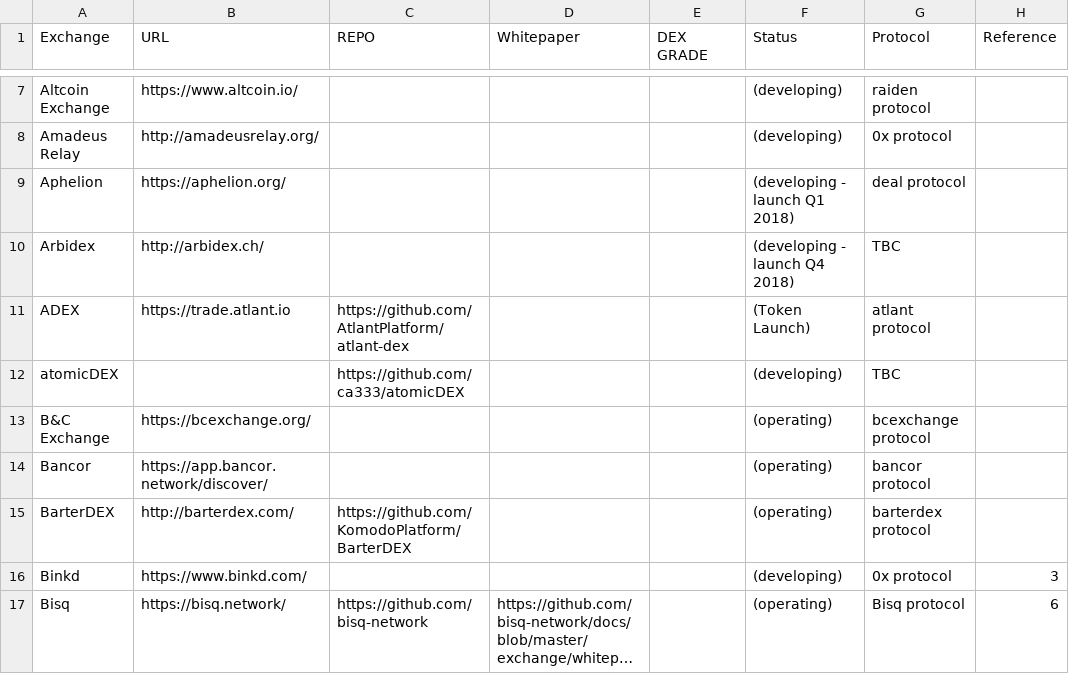
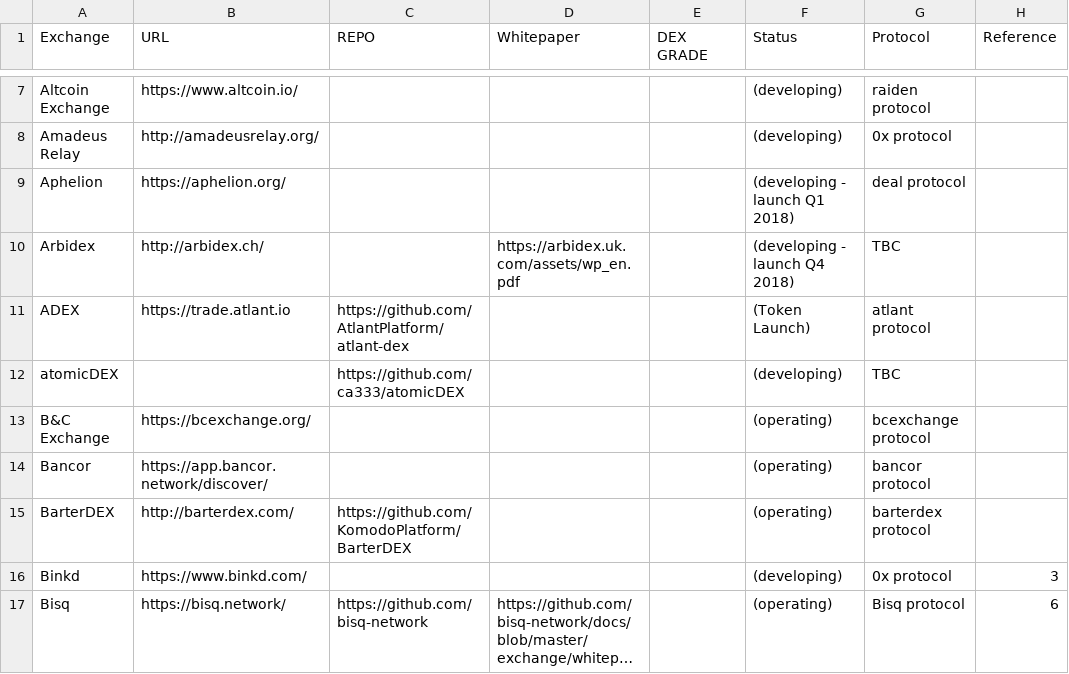
Before and after one commit to eliooses/BTCards, a CSV file: decentradexchange.csv, drawn as a sheet; only a part is shown, gaps mark what is left out; long unchanged cells end in ….

Commit message:
Arbidex updated

```diff
--- a/decentradexchange.csv
+++ b/decentradexchange.csv
@@ -9,3 +9,3 @@ Amadeus Relay, http://amadeusrelay.org/, , , , (developing), 0x protocol,
 Aphelion, https://aphelion.org/, , , , (developing - launch Q1 2018), deal protocol,
-Arbidex, http://arbidex.ch/, , , , (developing - launch Q4 2018), TBC,
+Arbidex, http://arbidex.ch/, , https://arbidex.uk.com/assets/wp_en.pdf, , (developing - launch Q4 2018), TBC,
 ADEX, https://trade.atlant.io, https://github.com/AtlantPlatform/atlant-dex, , , (Token Launch), atlant protocol,
```
Also changed, not shown: 1 other file.
